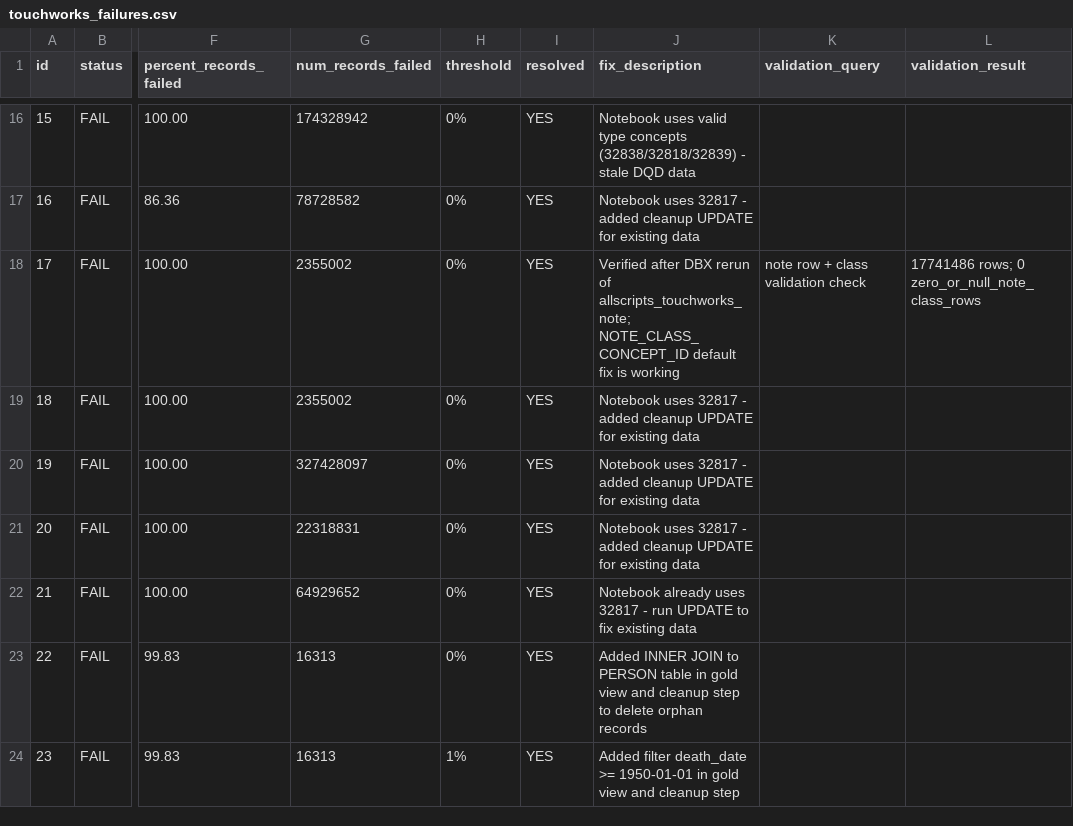
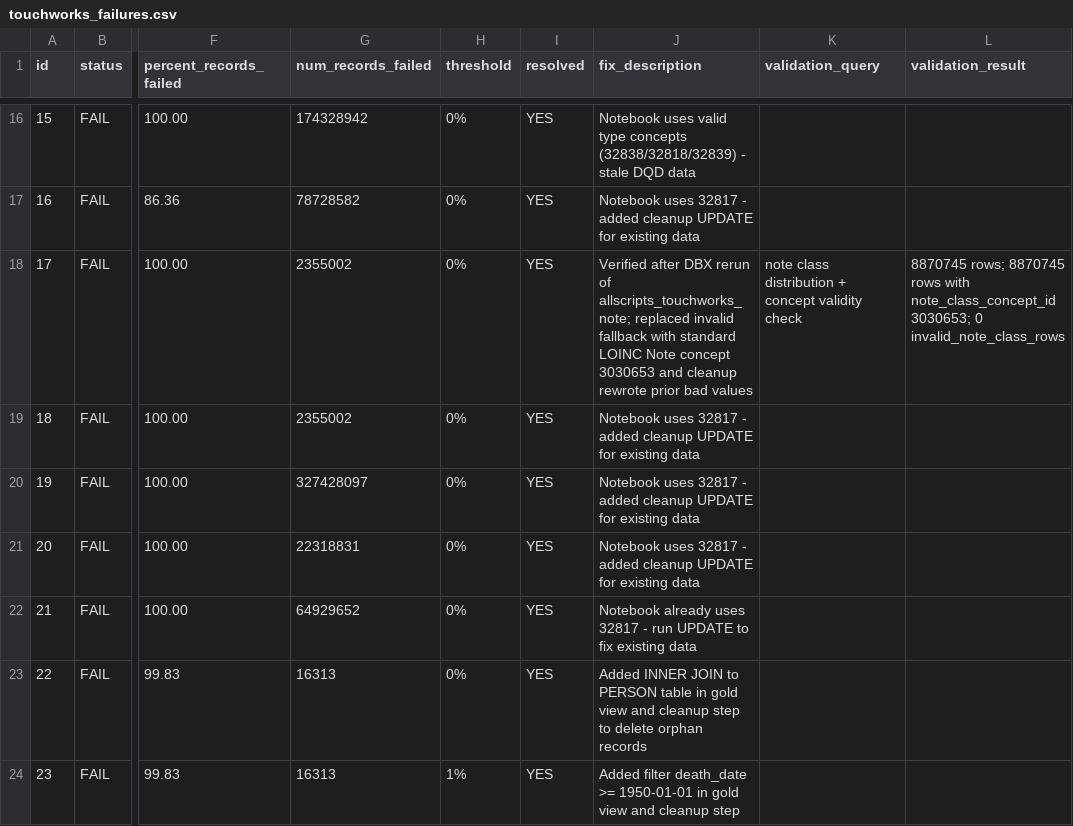
Before and after one commit to janyaibe/omop-accelerator, a CSV file: docs/touchworks_failures.csv, drawn as a sheet; only a part is shown, gaps mark what is left out; the diff names each change by its address in the sheet, - before the commit and + after, or states it on an @@ line.

Commit message:
Update TW note failure validation

```diff
--- a/docs/touchworks_failures.csv
+++ b/docs/touchworks_failures.csv
-J18 (fix_description): …of allscripts_touchworks_note; NOTE_CLASS_CONCEPT_ID default fix is working
+J18 (fix_description): …of allscripts_touchworks_note; replaced invalid fallback with standard LOINC Note concept 3030653 and cleanup rewrote prior bad values
-K18 (validation_query): note row + class validation check
+K18 (validation_query): note class distribution + concept validity check
-L18 (validation_result): 17741486 rows; 0 zero_or_null_note_class_rows
+L18 (validation_result): 8870745 rows; 8870745 rows with note_class_concept_id 3030653; 0 invalid_note_class_rows
```
